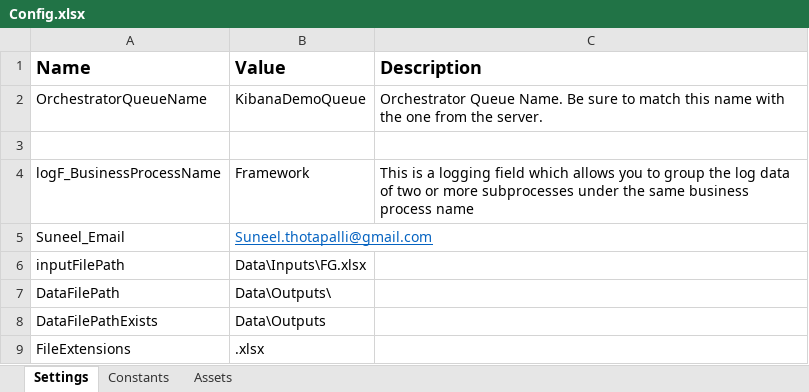
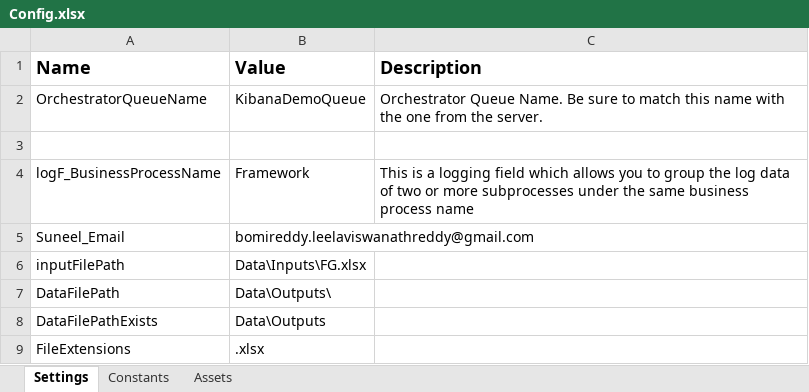
Before and after one commit to LeelaViswanathReddy/ReFrameWrok_Excel, an Excel workbook: Data/Config.xlsx, sheet Settings, drawn as a sheet; values as stored, in another font and other column widths than the file's, no borders; the diff names each change by its address in the sheet, - before the commit and + after, or states it on an @@ line.

```diff
--- a/Data/Config.xlsx (sheet Settings)
+++ b/Data/Config.xlsx (sheet Settings)
-B5 (Value): Suneel.thotapalli@gmail.com
+B5 (Value): bomireddy.leelaviswanathreddy@gmail.com
@@ B5 underline: on → off, text colour: #0563C1 → black @@
```
Also changed, not shown: 26 other files.
